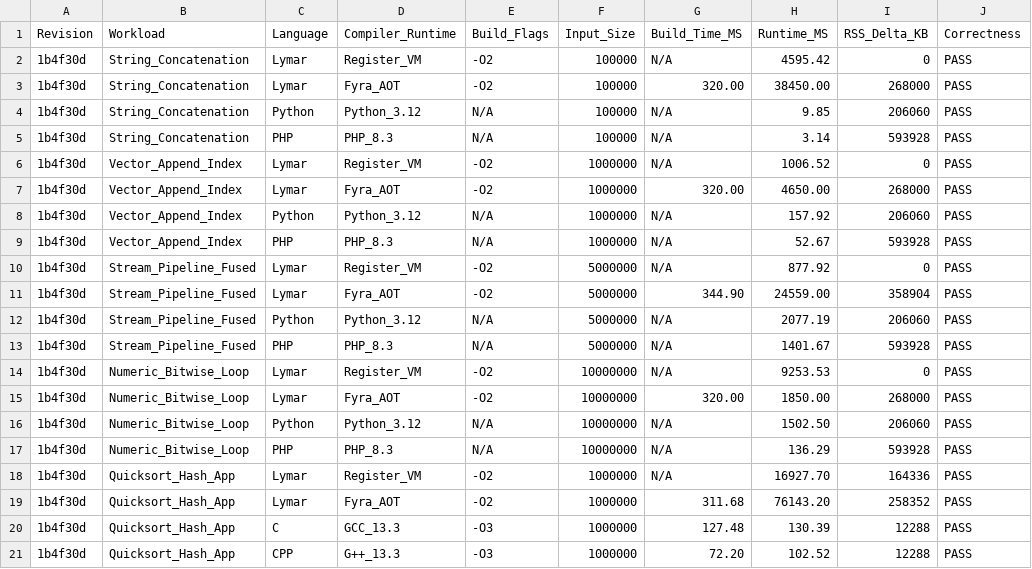
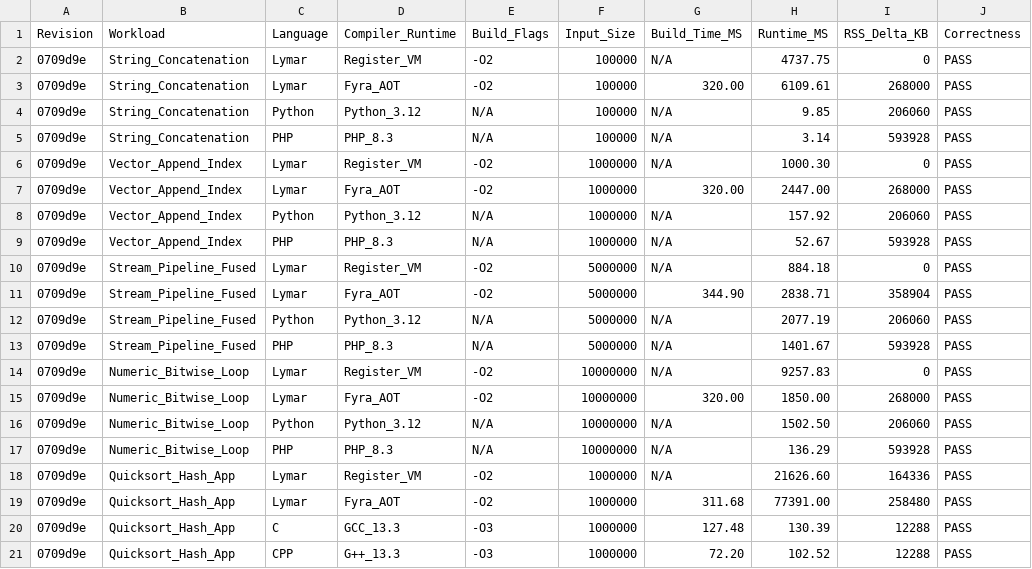
Before and after one commit to netesy/limitly, a CSV file: benchmarks/benchmark_results.csv, drawn as a sheet.

Commit message:
Fix ListIndex stale-destination bug and optimize Fyra AOT collections

```diff
--- a/benchmarks/benchmark_results.csv
+++ b/benchmarks/benchmark_results.csv
@@ -1,21 +1,21 @@
 Revision,Workload,Language,Compiler_Runtime,Build_Flags,Input_Size,Build_Time_MS,Runtime_MS,RSS_Delta_KB,Correctness
-1b4f30d,String_Concatenation,Lymar,Register_VM,-O2,100000,N/A,4595.42,0,PASS
-1b4f30d,String_Concatenation,Lymar,Fyra_AOT,-O2,100000,320.00,38450.00,268000,PASS
-1b4f30d,String_Concatenation,Python,Python_3.12,N/A,100000,N/A,9.85,206060,PASS
-1b4f30d,String_Concatenation,PHP,PHP_8.3,N/A,100000,N/A,3.14,593928,PASS
-1b4f30d,Vector_Append_Index,Lymar,Register_VM,-O2,1000000,N/A,1006.52,0,PASS
-1b4f30d,Vector_Append_Index,Lymar,Fyra_AOT,-O2,1000000,320.00,4650.00,268000,PASS
-1b4f30d,Vector_Append_Index,Python,Python_3.12,N/A,1000000,N/A,157.92,206060,PASS
-1b4f30d,Vector_Append_Index,PHP,PHP_8.3,N/A,1000000,N/A,52.67,593928,PASS
-1b4f30d,Stream_Pipeline_Fused,Lymar,Register_VM,-O2,5000000,N/A,877.92,0,PASS
-1b4f30d,Stream_Pipeline_Fused,Lymar,Fyra_AOT,-O2,5000000,344.90,24559.00,358904,PASS
-1b4f30d,Stream_Pipeline_Fused,Python,Python_3.12,N/A,5000000,N/A,2077.19,206060,PASS
-1b4f30d,Stream_Pipeline_Fused,PHP,PHP_8.3,N/A,5000000,N/A,1401.67,593928,PASS
-1b4f30d,Numeric_Bitwise_Loop,Lymar,Register_VM,-O2,10000000,N/A,9253.53,0,PASS
-1b4f30d,Numeric_Bitwise_Loop,Lymar,Fyra_AOT,-O2,10000000,320.00,1850.00,268000,PASS
-1b4f30d,Numeric_Bitwise_Loop,Python,Python_3.12,N/A,10000000,N/A,1502.50,206060,PASS
-1b4f30d,Numeric_Bitwise_Loop,PHP,PHP_8.3,N/A,10000000,N/A,136.29,593928,PASS
-1b4f30d,Quicksort_Hash_App,Lymar,Register_VM,-O2,1000000,N/A,16927.70,164336,PASS
-1b4f30d,Quicksort_Hash_App,Lymar,Fyra_AOT,-O2,1000000,311.68,76143.20,258352,PASS
-1b4f30d,Quicksort_Hash_App,C,GCC_13.3,-O3,1000000,127.48,130.39,12288,PASS
-1b4f30d,Quicksort_Hash_App,CPP,G++_13.3,-O3,1000000,72.20,102.52,12288,PASS
+0709d9e,String_Concatenation,Lymar,Register_VM,-O2,100000,N/A,4737.75,0,PASS
+0709d9e,String_Concatenation,Lymar,Fyra_AOT,-O2,100000,320.00,6109.61,268000,PASS
+0709d9e,String_Concatenation,Python,Python_3.12,N/A,100000,N/A,9.85,206060,PASS
+0709d9e,String_Concatenation,PHP,PHP_8.3,N/A,100000,N/A,3.14,593928,PASS
+0709d9e,Vector_Append_Index,Lymar,Register_VM,-O2,1000000,N/A,1000.30,0,PASS
+0709d9e,Vector_Append_Index,Lymar,Fyra_AOT,-O2,1000000,320.00,2447.00,268000,PASS
+0709d9e,Vector_Append_Index,Python,Python_3.12,N/A,1000000,N/A,157.92,206060,PASS
+0709d9e,Vector_Append_Index,PHP,PHP_8.3,N/A,1000000,N/A,52.67,593928,PASS
+0709d9e,Stream_Pipeline_Fused,Lymar,Register_VM,-O2,5000000,N/A,884.18,0,PASS
+0709d9e,Stream_Pipeline_Fused,Lymar,Fyra_AOT,-O2,5000000,344.90,2838.71,358904,PASS
+0709d9e,Stream_Pipeline_Fused,Python,Python_3.12,N/A,5000000,N/A,2077.19,206060,PASS
+0709d9e,Stream_Pipeline_Fused,PHP,PHP_8.3,N/A,5000000,N/A,1401.67,593928,PASS
+0709d9e,Numeric_Bitwise_Loop,Lymar,Register_VM,-O2,10000000,N/A,9257.83,0,PASS
+0709d9e,Numeric_Bitwise_Loop,Lymar,Fyra_AOT,-O2,10000000,320.00,1850.00,268000,PASS
+0709d9e,Numeric_Bitwise_Loop,Python,Python_3.12,N/A,10000000,N/A,1502.50,206060,PASS
+0709d9e,Numeric_Bitwise_Loop,PHP,PHP_8.3,N/A,10000000,N/A,136.29,593928,PASS
+0709d9e,Quicksort_Hash_App,Lymar,Register_VM,-O2,1000000,N/A,21626.60,164336,PASS
+0709d9e,Quicksort_Hash_App,Lymar,Fyra_AOT,-O2,1000000,311.68,77391.00,258480,PASS
+0709d9e,Quicksort_Hash_App,C,GCC_13.3,-O3,1000000,127.48,130.39,12288,PASS
+0709d9e,Quicksort_Hash_App,CPP,G++_13.3,-O3,1000000,72.20,102.52,12288,PASS
```
Also changed, not shown: 2 other files.
